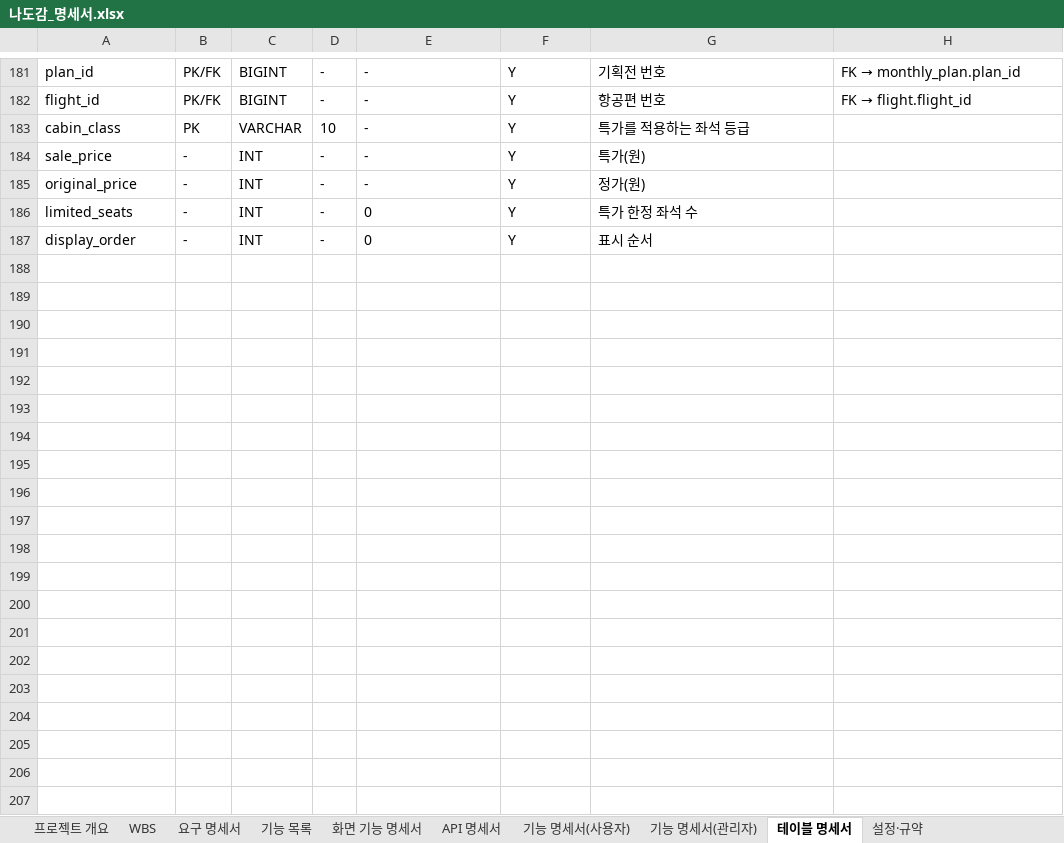
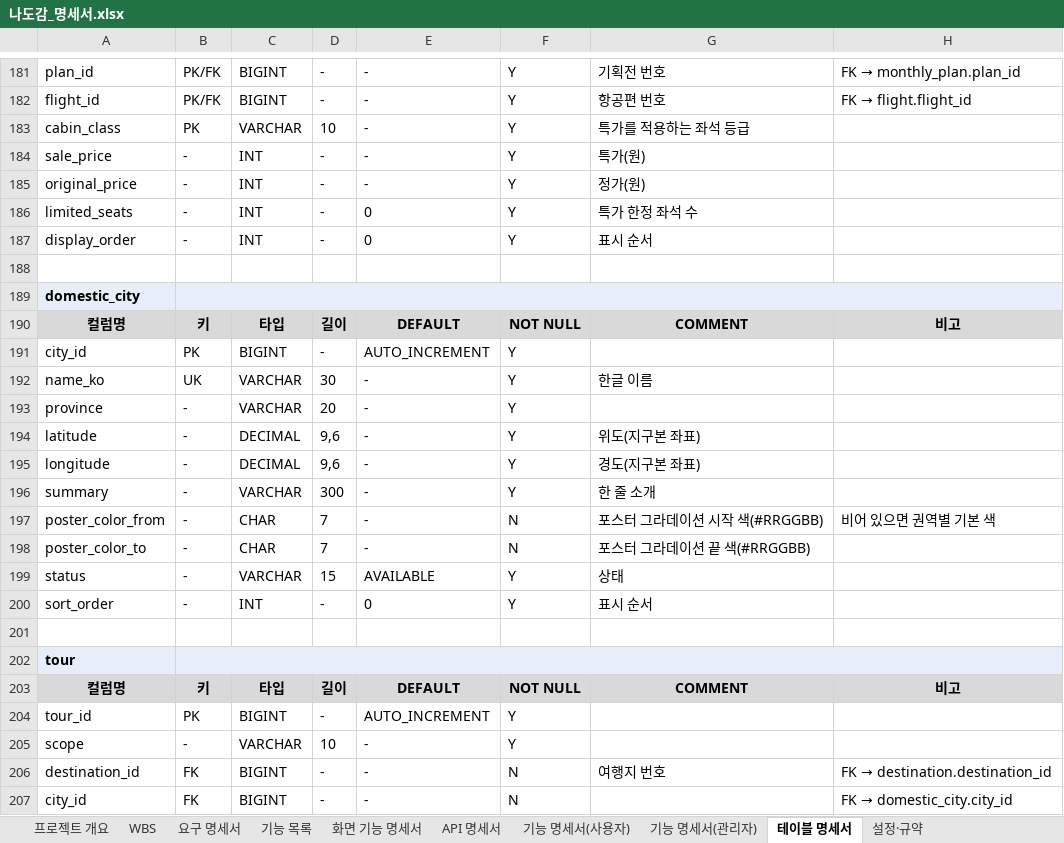
Before and after one commit to ho8566z/nado-gam_word, an Excel workbook: excel_output/나도감_명세서.xlsx, sheet 테이블 명세서, drawn as a sheet; only a part is shown, gaps mark what is left out; values as stored, in another font and other column widths than the file's, no borders; the diff covers the shown part only; the diff names each change by its address in the sheet, - before the commit and + after, or states it on an @@ line.

```diff
--- a/excel_output/나도감_명세서.xlsx (sheet 테이블 명세서)
+++ b/excel_output/나도감_명세서.xlsx (sheet 테이블 명세서)
+row 188: (empty)
+row 189: domestic_city
+row 190: 컬럼명 | 키 | 타입 | 길이 | DEFAULT | NOT NULL | COMMENT | 비고
+row 191: city_id | PK | BIGINT | - | AUTO_INCREMENT | Y
+row 192: name_ko | UK | VARCHAR | 30 | - | Y | 한글 이름
+row 193: province | - | VARCHAR | 20 | - | Y
+row 194: latitude | - | DECIMAL | 9,6 | - | Y | 위도(지구본 좌표)
+row 195: longitude | - | DECIMAL | 9,6 | - | Y | 경도(지구본 좌표)
+row 196: summary | - | VARCHAR | 300 | - | Y | 한 줄 소개
+row 197: poster_color_from | - | CHAR | 7 | - | N | 포스터 그라데이션 시작 색(#RRGGBB) | 비어 있으면 권역별 기본 색
+row 198: poster_color_to | - | CHAR | 7 | - | N | 포스터 그라데이션 끝 색(#RRGGBB)
+row 199: status | - | VARCHAR | 15 | AVAILABLE | Y | 상태
+row 200: sort_order | - | INT | - | 0 | Y | 표시 순서
+row 201: (empty)
+row 202: tour
+row 203: 컬럼명 | 키 | 타입 | 길이 | DEFAULT | NOT NULL | COMMENT | 비고
+row 204: tour_id | PK | BIGINT | - | AUTO_INCREMENT | Y
+row 205: scope | - | VARCHAR | 10 | - | Y
+row 206: destination_id | FK | BIGINT | - | - | N | 여행지 번호 | FK → destination.destination_id
+row 207: city_id | FK | BIGINT | - | - | N |  | FK → domestic_city.city_id
```
Also changed, not shown: 31 added rows elsewhere in this sheet, sheet WBS, 1 other file.
